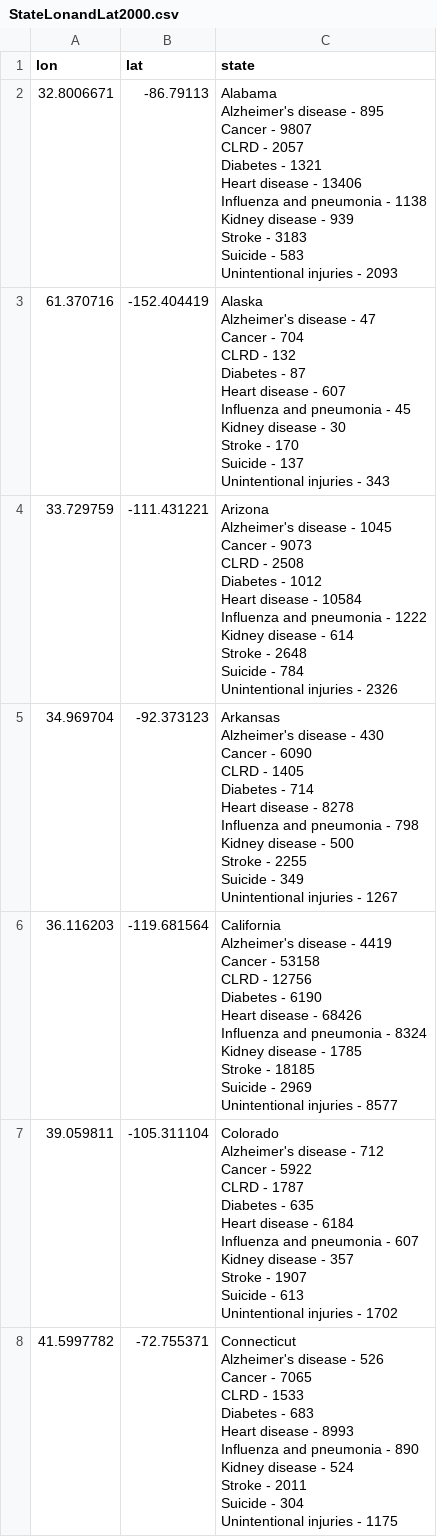
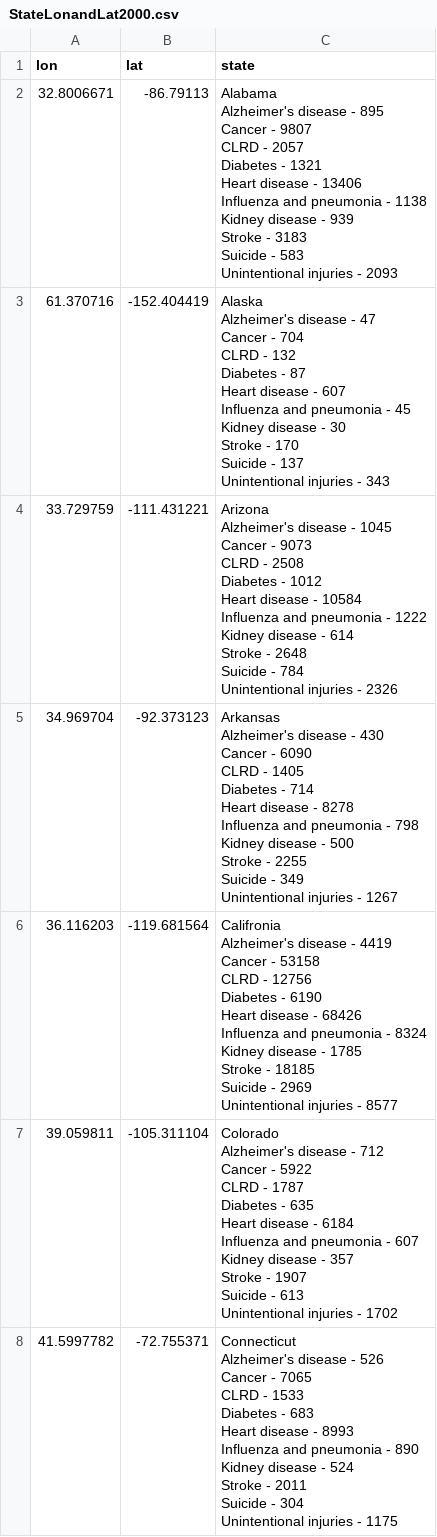
Before and after one commit to sd19spring/Death-Rate-Interactive-Map, a CSV file: data/StateLonandLat2000.csv, drawn as a sheet; only a part is shown.

Commit message:
Update file with causes data

```diff
--- a/data/StateLonandLat2000.csv
+++ b/data/StateLonandLat2000.csv
@@ -49,14 +49,14 @@ Unintentional injuries - 1267
 "
-36.116203,-119.681564,"California
-Alzheimer's disease - 4419
-Cancer - 53158
-CLRD - 12756
-Diabetes - 6190
-Heart disease - 68426
-Influenza and pneumonia - 8324
-Kidney disease - 1785
-Stroke - 18185
-Suicide - 2969
-Unintentional injuries - 8577
-"
+36.116203,-119.681564,"Califronia
+Alzheimer's disease - 4419
+Cancer - 53158
+CLRD - 12756
+Diabetes - 6190
+Heart disease - 68426
+Influenza and pneumonia - 8324
+Kidney disease - 1785
+Stroke - 18185
+Suicide - 2969
+Unintentional injuries - 8577
+"
 39.059811,-105.311104,"Colorado
```
Also changed, not shown: 1 other file.
